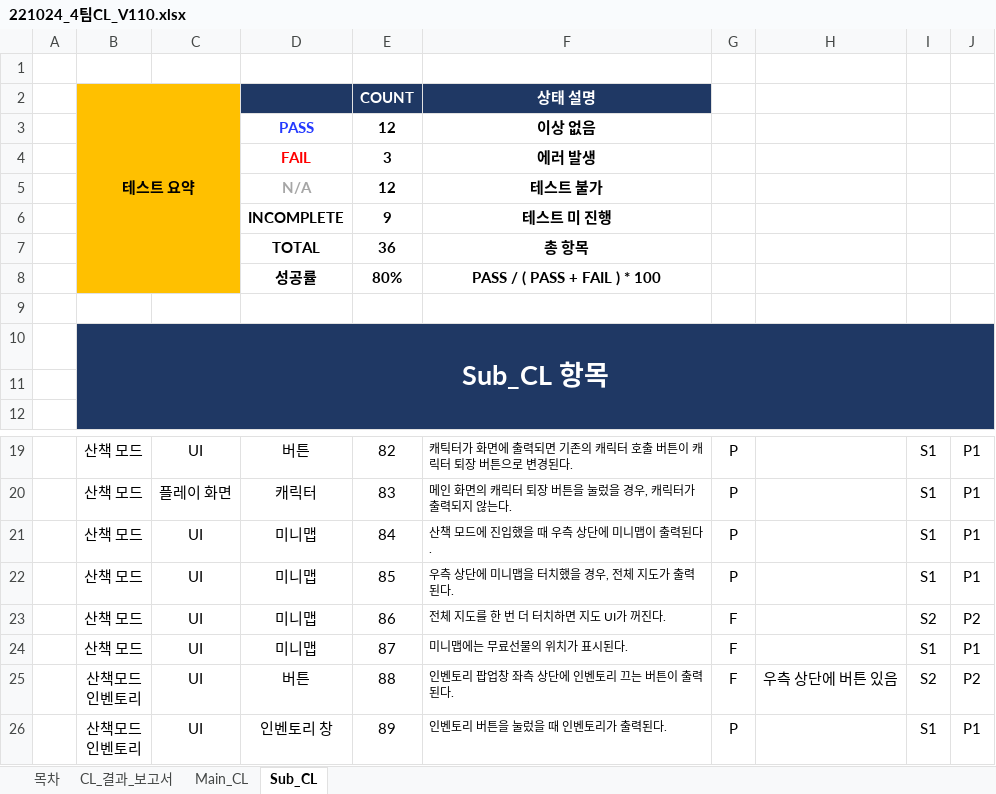
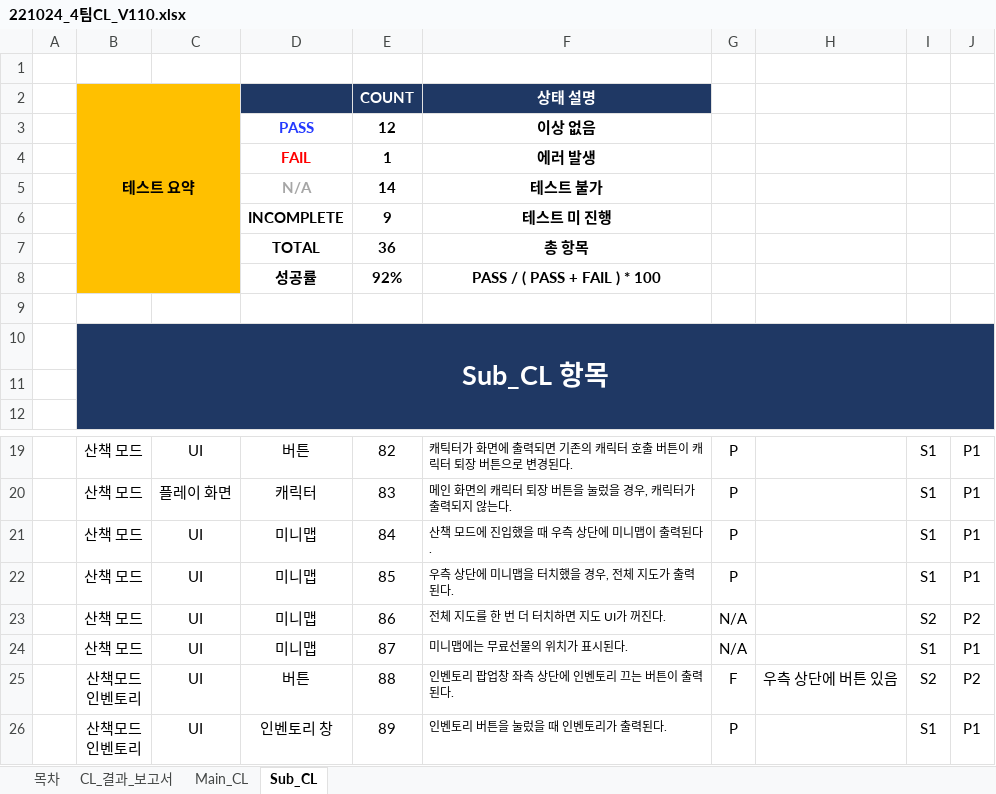
Before and after one commit to Kjaeseong/RocketTeamDocu, an Excel workbook: 05.기획팀 문서/221024_4팀CL_V110.xlsx, sheet Sub_CL, drawn as a sheet; only a part is shown, gaps mark what is left out; values as stored, in another font and other column widths than the file's, no borders; the diff names each change by its address in the sheet, - before the commit and + after, or states it on an @@ line.

```diff
--- a/05.기획팀 문서/221024_4팀CL_V110.xlsx (sheet Sub_CL)
+++ b/05.기획팀 문서/221024_4팀CL_V110.xlsx (sheet Sub_CL)
-E4: 3
+E4: 1
-E5: 12
+E5: 14
-E8: 80%
+E8: 92%
-G23:G24: F
+G23:G24: N/A
```
Also changed, not shown: sheet CL_결과_보고서, sheet Main_CL, formulas that keep their value.
